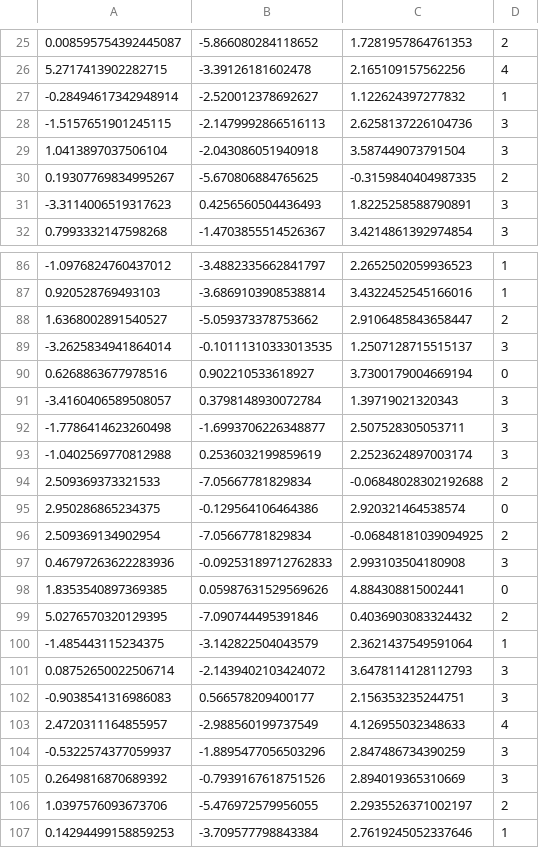
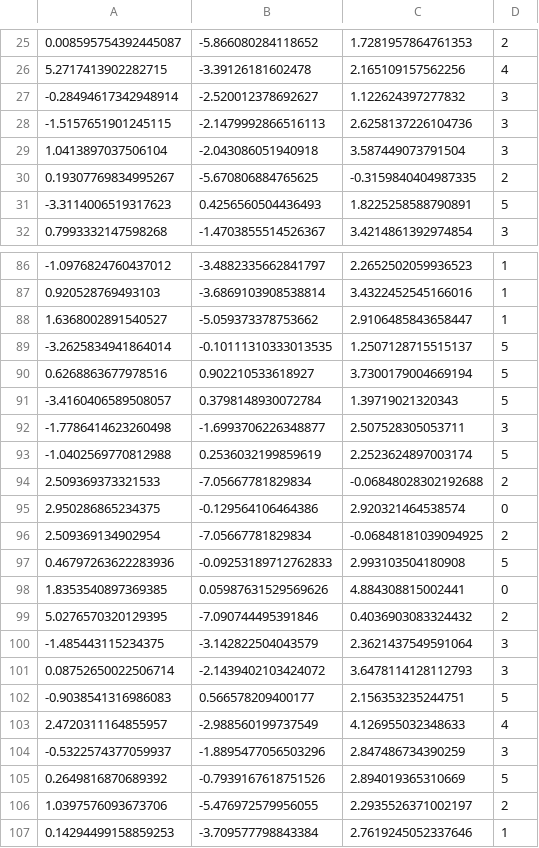
Before and after one commit to ritu1412/news_analysis, a CSV file: Clustering/latent_vectors_India_election_3.csv, drawn as a sheet; only a part is shown, gaps mark what is left out; the diff covers the shown part only.

```diff
--- a/Clustering/latent_vectors_India_election_3.csv
+++ b/Clustering/latent_vectors_India_election_3.csv
@@ -26,3 +26,3 @@
 5.2717413902282715,-3.39126181602478,2.165109157562256,4
--0.28494617342948914,-2.520012378692627,1.122624397277832,1
+-0.28494617342948914,-2.520012378692627,1.122624397277832,3
 -1.5157651901245115,-2.1479992866516113,2.6258137226104736,3
@@ -30,3 +30,3 @@
 0.19307769834995267,-5.670806884765625,-0.3159840404987335,2
--3.3114006519317623,0.4256560504436493,1.8225258588790891,3
+-3.3114006519317623,0.4256560504436493,1.8225258588790891,5
 0.7993332147598268,-1.4703855514526367,3.4214861392974854,3
@@ -87,8 +87,8 @@
 0.920528769493103,-3.6869103908538814,3.4322452545166016,1
-1.6368002891540527,-5.059373378753662,2.9106485843658447,2
--3.2625834941864014,-0.10111310333013535,1.2507128715515137,3
-0.6268863677978516,0.902210533618927,3.7300179004669194,0
--3.4160406589508057,0.3798148930072784,1.39719021320343,3
+1.6368002891540527,-5.059373378753662,2.9106485843658447,1
+-3.2625834941864014,-0.10111310333013535,1.2507128715515137,5
+0.6268863677978516,0.902210533618927,3.7300179004669194,5
+-3.4160406589508057,0.3798148930072784,1.39719021320343,5
 -1.7786414623260498,-1.6993706226348877,2.507528305053711,3
--1.0402569770812988,0.2536032199859619,2.2523624897003174,3
+-1.0402569770812988,0.2536032199859619,2.2523624897003174,5
 2.509369373321533,-7.05667781829834,-0.06848028302192688,2
@@ -96,11 +96,11 @@
 2.509369134902954,-7.05667781829834,-0.06848181039094925,2
-0.46797263622283936,-0.09253189712762833,2.993103504180908,3
+0.46797263622283936,-0.09253189712762833,2.993103504180908,5
 1.8353540897369385,0.05987631529569626,4.884308815002441,0
 5.0276570320129395,-7.090744495391846,0.4036903083324432,2
--1.485443115234375,-3.142822504043579,2.3621437549591064,1
+-1.485443115234375,-3.142822504043579,2.3621437549591064,3
 0.08752650022506714,-2.1439402103424072,3.6478114128112793,3
--0.9038541316986083,0.566578209400177,2.156353235244751,3
+-0.9038541316986083,0.566578209400177,2.156353235244751,5
 2.4720311164855957,-2.988560199737549,4.126955032348633,4
 -0.5322574377059937,-1.8895477056503296,2.847486734390259,3
-0.2649816870689392,-0.7939167618751526,2.894019365310669,3
+0.2649816870689392,-0.7939167618751526,2.894019365310669,5
 1.0397576093673706,-5.476972579956055,2.2935526371002197,2
```
Also changed, not shown: 14 edited cells elsewhere in this file, 4 other files.
